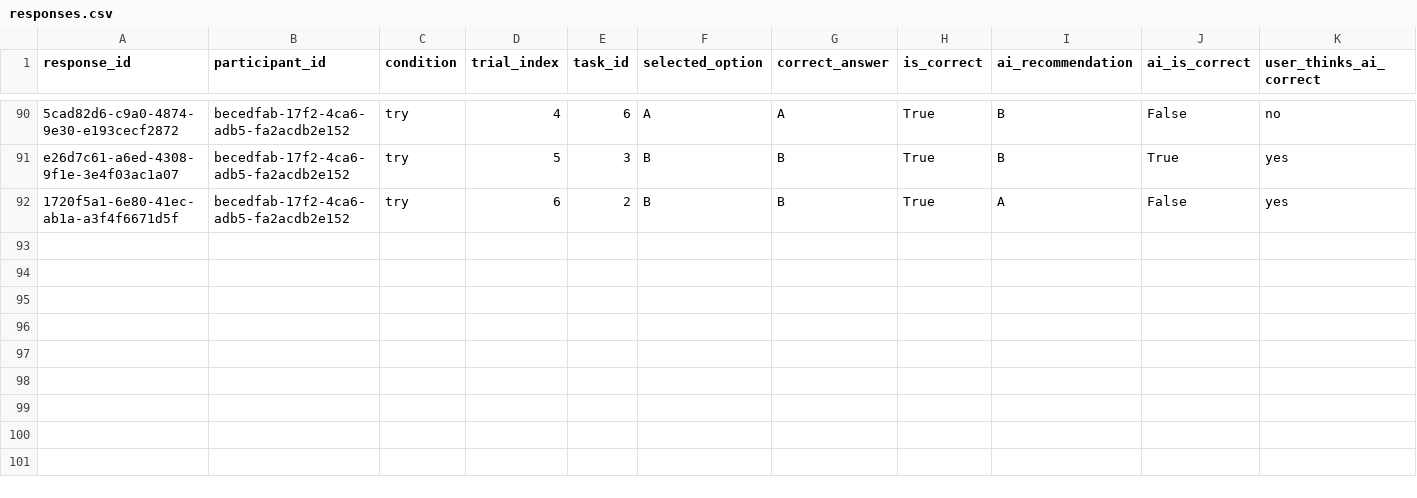
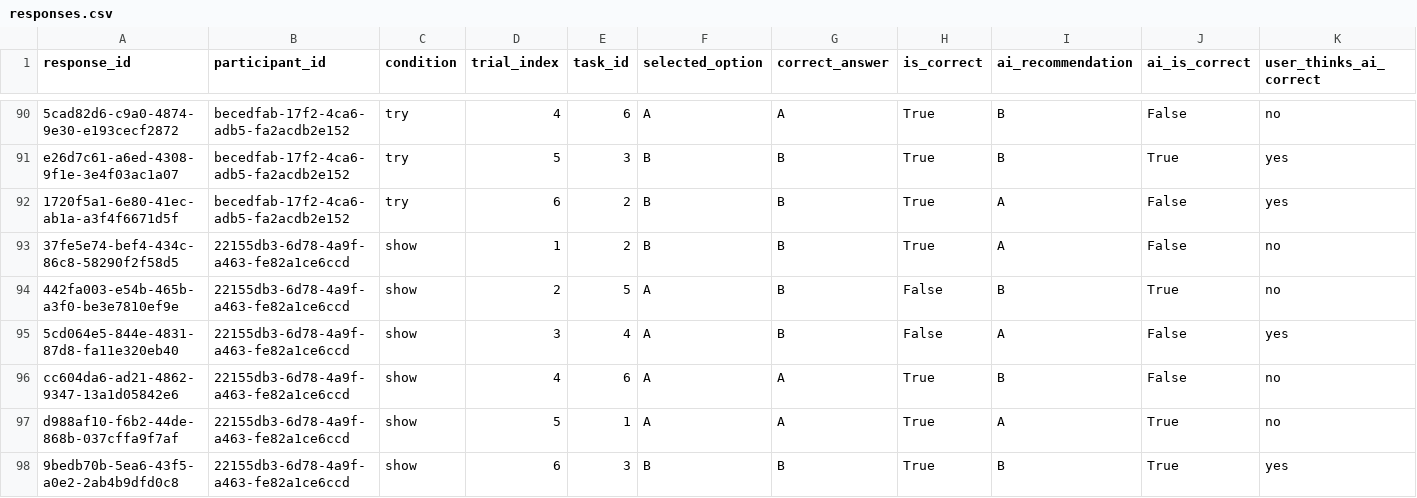
Before and after one commit to SuYirouCrystal/Show-Tell-or-Let-Me-Try-HCI-, a CSV file: data/responses.csv, drawn as a sheet; only a part is shown, gaps mark what is left out; rows hold the shown columns only; the diff names each change by its address in the sheet, - before the commit and + after, or states it on an @@ line.

Commit message:
more data

```diff
--- a/data/responses.csv
+++ b/data/responses.csv
+row 93: 37fe5e74-bef4-434c-86c8-58290f2f58d5 | 22155db3-6d78-4a9f-a463-fe82a1ce6ccd | show | 1 | 2 | B | B | True | A | False | no
+row 94: 442fa003-e54b-465b-a3f0-be3e7810ef9e | 22155db3-6d78-4a9f-a463-fe82a1ce6ccd | show | 2 | 5 | A | B | False | B | True | no
+row 95: 5cd064e5-844e-4831-87d8-fa11e320eb40 | 22155db3-6d78-4a9f-a463-fe82a1ce6ccd | show | 3 | 4 | A | B | False | A | False | yes
+row 96: cc604da6-ad21-4862-9347-13a1d05842e6 | 22155db3-6d78-4a9f-a463-fe82a1ce6ccd | show | 4 | 6 | A | A | True | B | False | no
+row 97: d988af10-f6b2-44de-868b-037cffa9f7af | 22155db3-6d78-4a9f-a463-fe82a1ce6ccd | show | 5 | 1 | A | A | True | A | True | no
+row 98: 9bedb70b-5ea6-43f5-a0e2-2ab4b9dfd0c8 | 22155db3-6d78-4a9f-a463-fe82a1ce6ccd | show | 6 | 3 | B | B | True | B | True | yes
```
Also changed, not shown: data/participants.csv, data/surveys.csv, 2 other files.
